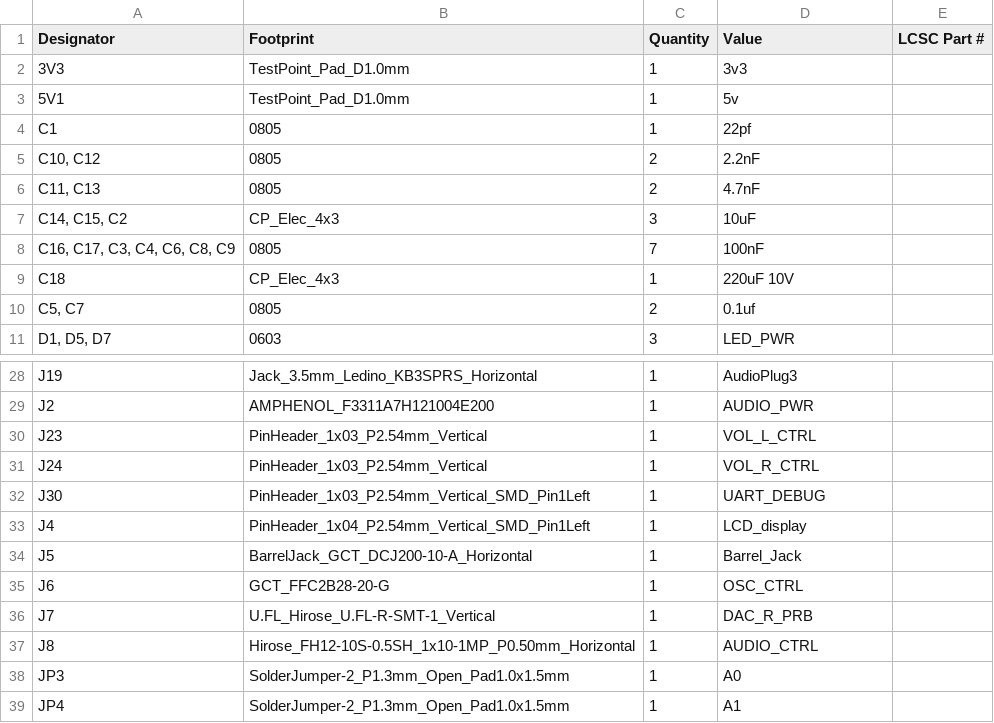
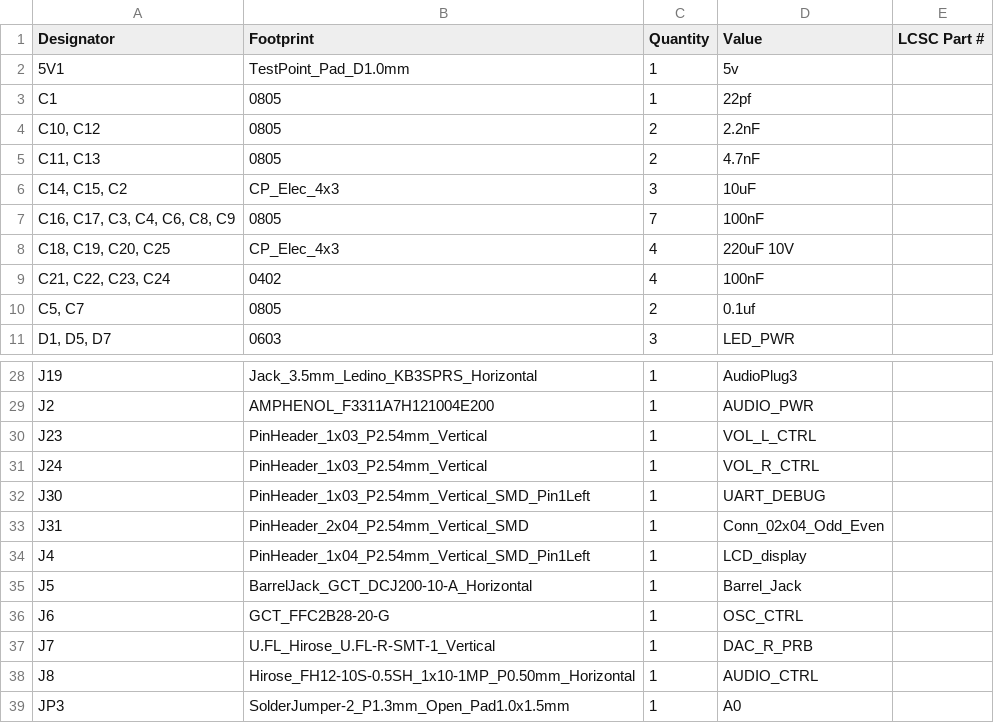
Before and after one commit to akielaries/signalmesh_CAD, a CSV file: boards/APM/v6_r1/production/bom.csv, drawn as a sheet; only a part is shown, gaps mark what is left out; the shorter side is filled out with more unchanged rows; the diff covers the shown part only.

```diff
--- a/boards/APM/v6_r1/production/bom.csv
+++ b/boards/APM/v6_r1/production/bom.csv
@@ -1,3 +1,2 @@
 Designator,Footprint,Quantity,Value,LCSC Part #
-3V3,TestPoint_Pad_D1.0mm,1,3v3,
 5V1,TestPoint_Pad_D1.0mm,1,5v,
@@ -8,3 +7,4 @@ C1,0805,1,22pf,
 "C16, C17, C3, C4, C6, C8, C9",0805,7,100nF,
-C18,CP_Elec_4x3,1,220uF 10V,
+"C18, C19, C20, C25",CP_Elec_4x3,4,220uF 10V,
+"C21, C22, C23, C24",0402,4,100nF,
 "C5, C7",0805,2,0.1uf,
@@ -32,2 +32,3 @@ J24,PinHeader_1x03_P2.54mm_Vertical,1,VOL_R_CTRL,
 J30,PinHeader_1x03_P2.54mm_Vertical_SMD_Pin1Left,1,UART_DEBUG,
+J31,PinHeader_2x04_P2.54mm_Vertical_SMD,1,Conn_02x04_Odd_Even,
 J4,PinHeader_1x04_P2.54mm_Vertical_SMD_Pin1Left,1,LCD_display,
```
Also changed, not shown: 7 added rows, 1 removed row and 6 edited cells elsewhere in this file, boards/APM/v6_r1/production/designators.csv, boards/APM/v6_r1/production/positions.csv, 17 other files.
